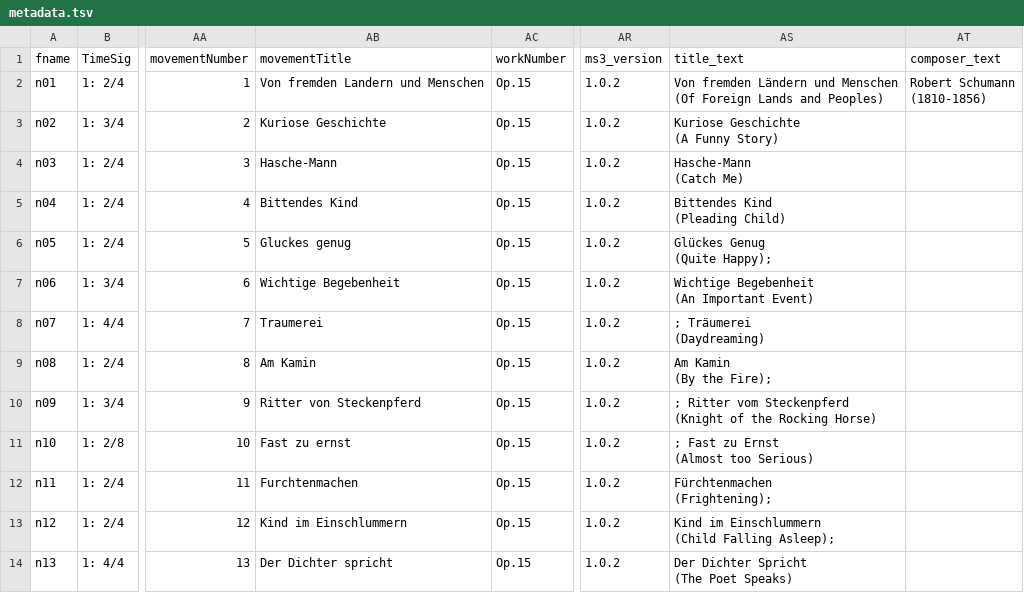
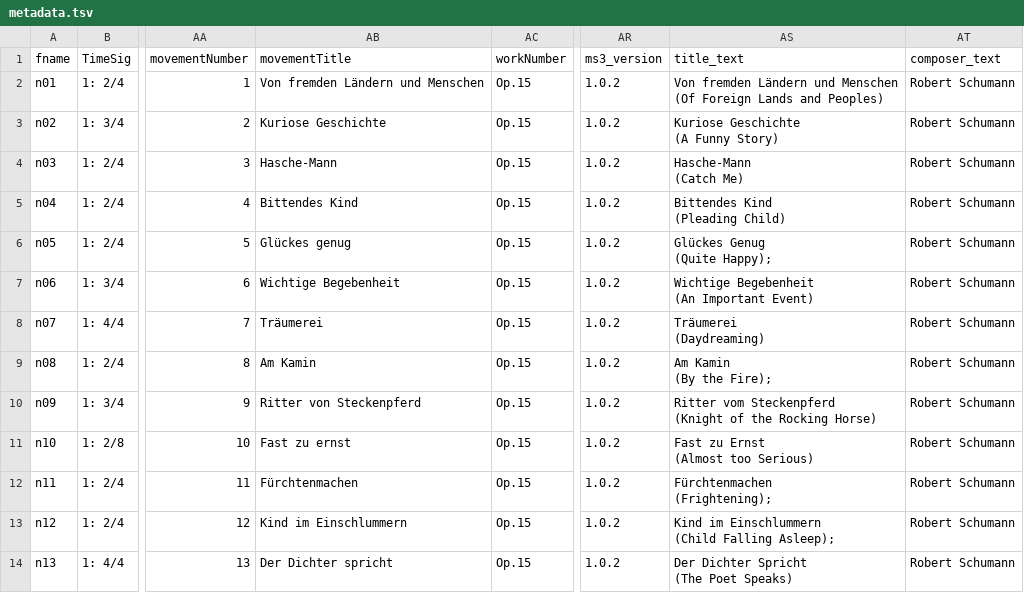
Before and after one commit to DCMLab/schumann_kinderszenen, a TSV file: metadata.tsv, drawn as a sheet; only a part is shown, gaps mark what is left out; ↵ is a line break in a cell; the diff names each change by its address in the sheet, - before the commit and + after, or states it on an @@ line.

Commit message:
adds Umlaute, cleans title_text, fills composer_text

```diff
--- a/metadata.tsv
+++ b/metadata.tsv
-AB2 (movementTitle): Von fremden Landern und Menschen
+AB2 (movementTitle): Von fremden Ländern und Menschen
-AT2 (composer_text): Robert Schumann ↵ (1810-1856)
+AT2 (composer_text): Robert Schumann
-AT3:AT14 (composer_text): (empty)
+AT3:AT14 (composer_text): Robert Schumann
-AB6 (movementTitle): Gluckes genug
+AB6 (movementTitle): Glückes genug
-AB8 (movementTitle): Traumerei
+AB8 (movementTitle): Träumerei
-AS8 (title_text): ; Träumerei ↵ (Daydreaming)
+AS8 (title_text): Träumerei ↵ (Daydreaming)
-AS10 (title_text): ; Ritter vom…
+AS10 (title_text): Ritter vom…
-AS11 (title_text): ; Fast zu Ernst ↵ (Almost too Serious)
+AS11 (title_text): Fast zu Ernst ↵ (Almost too Serious)
-AB12 (movementTitle): Furchtenmachen
+AB12 (movementTitle): Fürchtenmachen
```
